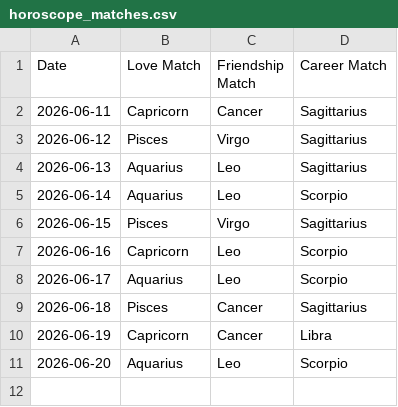
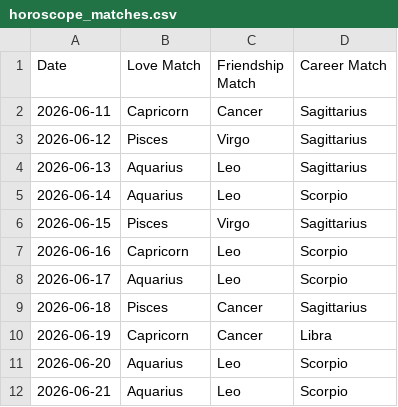
Before and after one commit to alifiaganjaraharja/daily-horoscope-scraper, a CSV file: horoscope_matches.csv, drawn as a sheet.

```diff
--- a/horoscope_matches.csv
+++ b/horoscope_matches.csv
@@ -11 +11,2 @@ Date,Love Match,Friendship Match,Career Match
 2026-06-20,Aquarius,Leo,Scorpio
+2026-06-21,Aquarius,Leo,Scorpio
```
